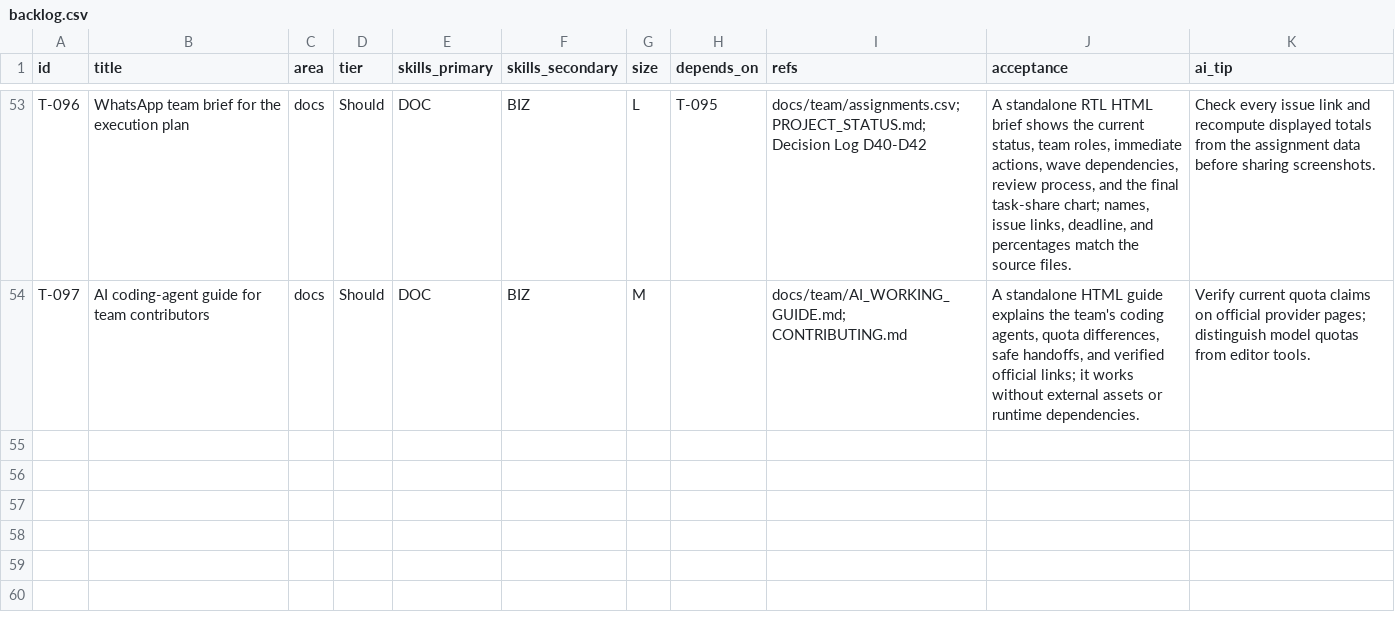
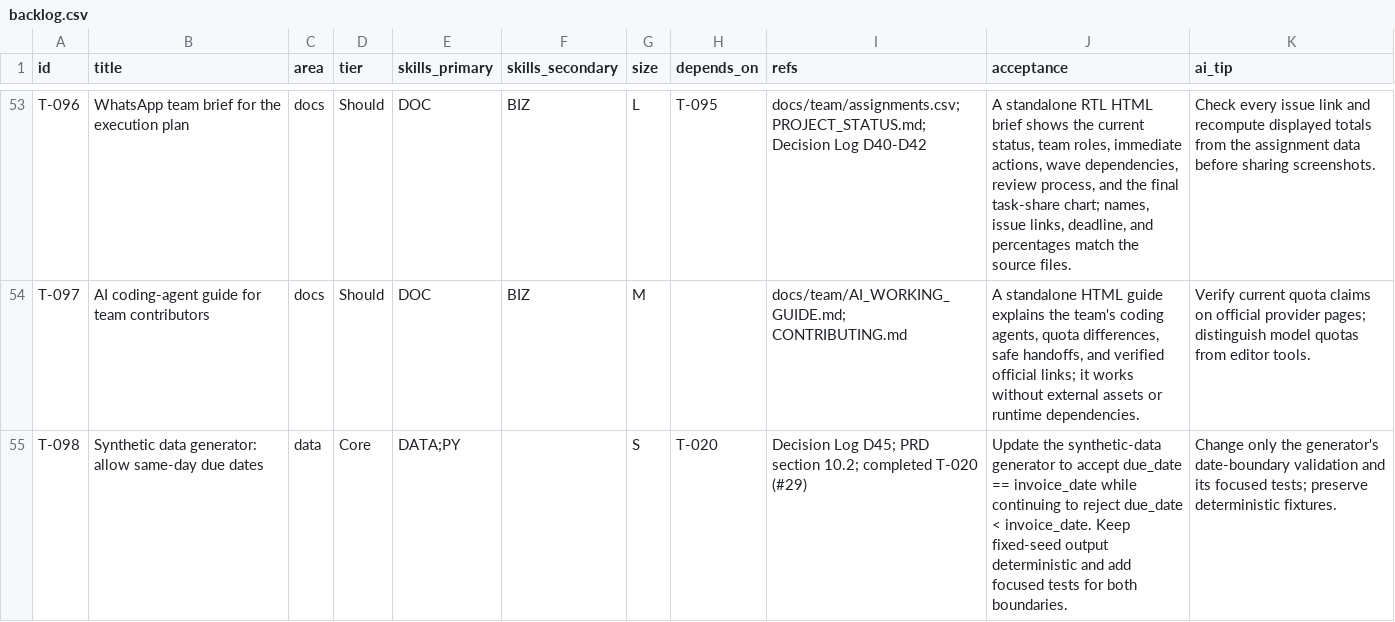
Before and after one commit to alialsharqawi/Tahseel-Copilot, a CSV file: docs/team/backlog.csv, drawn as a sheet; only a part is shown, gaps mark what is left out; the diff names each change by its address in the sheet, - before the commit and + after, or states it on an @@ line.

```diff
--- a/docs/team/backlog.csv
+++ b/docs/team/backlog.csv
+row 55: T-098 | Synthetic data generator: allow same-day due dates | data | Core | DATA;PY |  | S | T-020 | Decision Log D45; PRD section 10.2; completed T-020 (#29) | Update the synthetic-data generator to accept due_date == invoice_date while continuing to reject due_date < invoice_date. Keep fixed-seed output deterministic and add focused tests for both boundaries. | Change only the generator's date-boundary validation and its focused tests; preserve deterministic fixtures.
```
Also changed, not shown: docs/team/assignments.csv, 5 other files.
